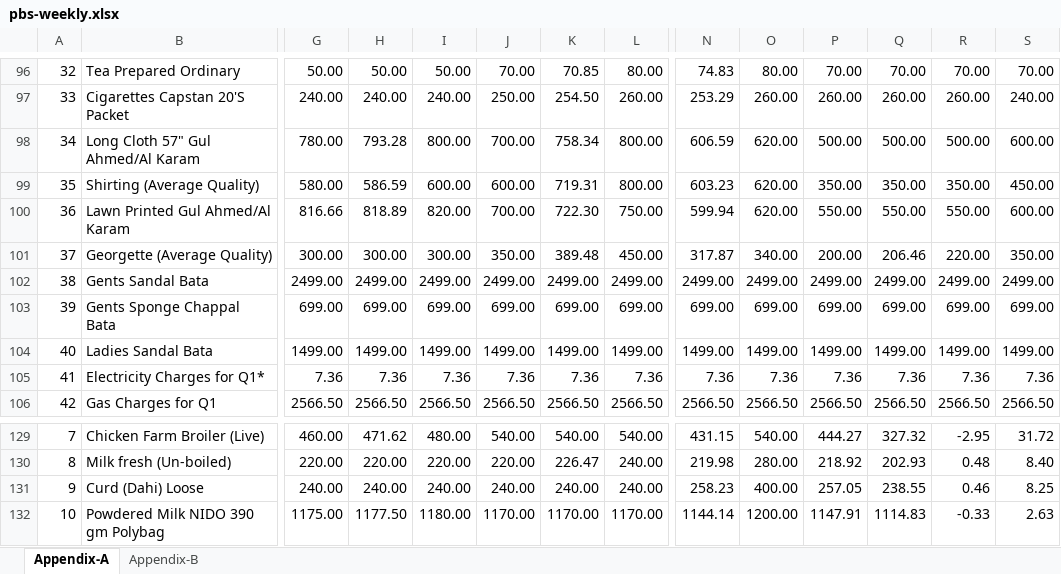
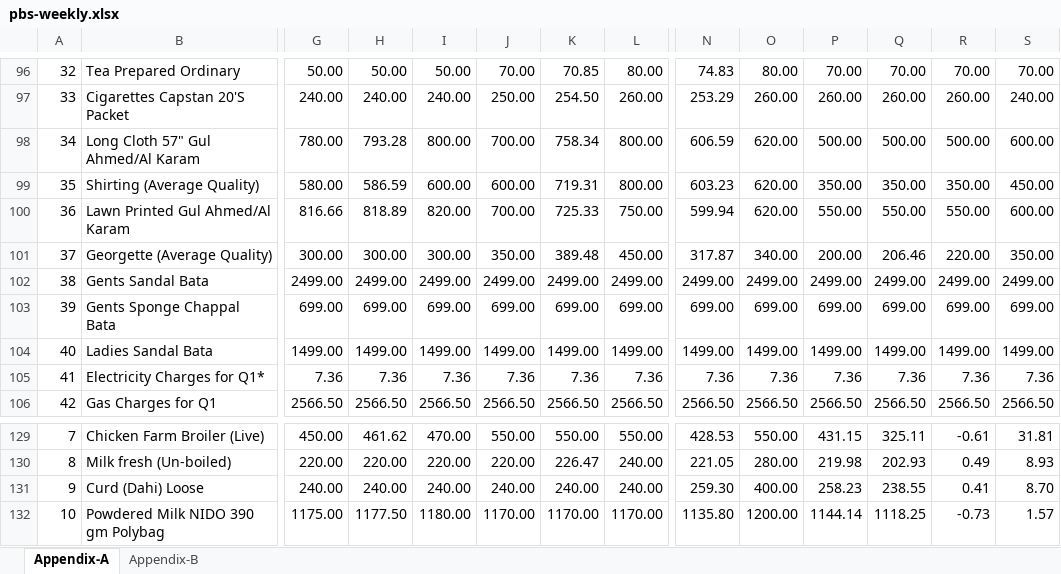
Before and after one commit to smtalhadv-web/pakistan-price-watch, an Excel workbook: assets/pbs-weekly.xlsx, sheet Appendix-A, drawn as a sheet; only a part is shown, gaps mark what is left out; values as stored, in another font and other column widths than the file's, no borders; the diff covers the shown part only; the diff names each change by its address in the sheet, - before the commit and + after, or states it on an @@ line.

```diff
--- a/assets/pbs-weekly.xlsx (sheet Appendix-A)
+++ b/assets/pbs-weekly.xlsx (sheet Appendix-A)
-K100: 722.30
+K100: 725.33
-G129: 460.00
+G129: 450.00
-H129: 471.62
+H129: 461.62
-I129: 480.00
+I129: 470.00
-J129: 540.00
+J129: 550.00
-K129: 540.00
+K129: 550.00
-L129: 540.00
+L129: 550.00
-N129: 431.15
+N129: 428.53
-O129: 540.00
+O129: 550.00
-P129: 444.27
+P129: 431.15
-Q129: 327.32
+Q129: 325.11
-R129: -2.95
+R129: -0.61
-S129: 31.72
+S129: 31.81
-N130: 219.98
+N130: 221.05
-P130: 218.92
+P130: 219.98
-R130: 0.48
+R130: 0.49
-S130: 8.40
+S130: 8.93
-N131: 258.23
+N131: 259.30
-P131: 257.05
+P131: 258.23
-R131: 0.46
+R131: 0.41
-S131: 8.25
+S131: 8.70
-N132: 1144.14
+N132: 1135.80
-P132: 1147.91
+P132: 1144.14
-Q132: 1114.83
+Q132: 1118.25
-R132: -0.33
+R132: -0.73
-S132: 2.63
+S132: 1.57
```
Also changed, not shown: 8 added rows, 8 removed rows and 400 edited cells elsewhere in this sheet, sheet Appendix-B, formulas that keep their value, hidden cells, 17 other files.
